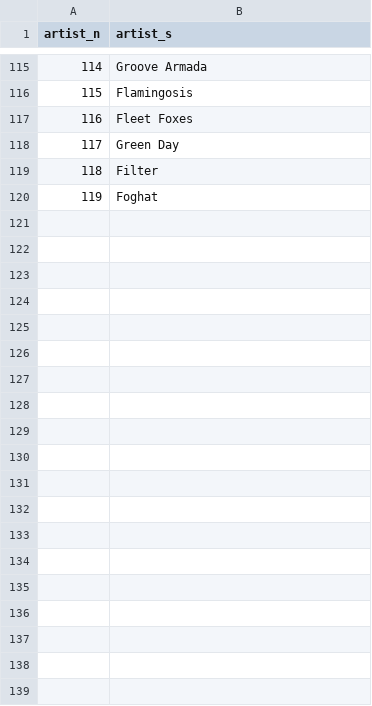
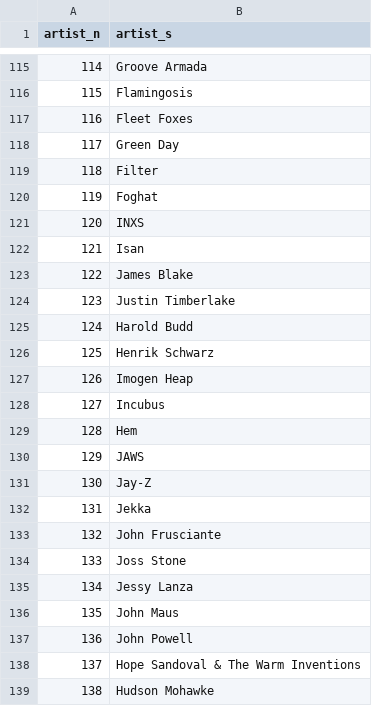
Before and after one commit to 89z/sienna, a CSV file: music-database/artist_t.csv, drawn as a sheet; only a part is shown, gaps mark what is left out; the diff covers the shown part only; the diff names each change by its address in the sheet, - before the commit and + after, or states it on an @@ line.

```diff
--- a/music-database/artist_t.csv
+++ b/music-database/artist_t.csv
+row 121: 120 | INXS
+row 122: 121 | Isan
+row 123: 122 | James Blake
+row 124: 123 | Justin Timberlake
+row 125: 124 | Harold Budd
+row 126: 125 | Henrik Schwarz
+row 127: 126 | Imogen Heap
+row 128: 127 | Incubus
+row 129: 128 | Hem
+row 130: 129 | JAWS
+row 131: 130 | Jay-Z
+row 132: 131 | Jekka
+row 133: 132 | John Frusciante
+row 134: 133 | Joss Stone
+row 135: 134 | Jessy Lanza
+row 136: 135 | John Maus
+row 137: 136 | John Powell
+row 138: 137 | Hope Sandoval & The Warm Inventions
+row 139: 138 | Hudson Mohawke
```
Also changed, not shown: 17 added rows elsewhere in this file, music-database/album_t.csv, 4 other files.
